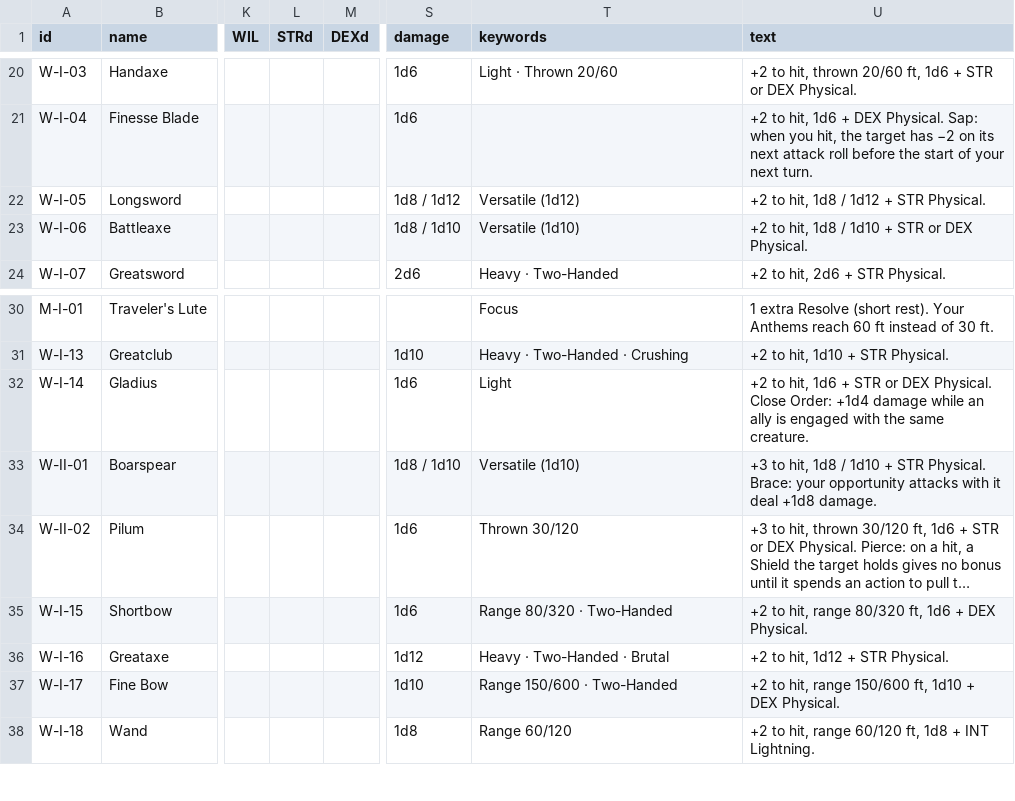
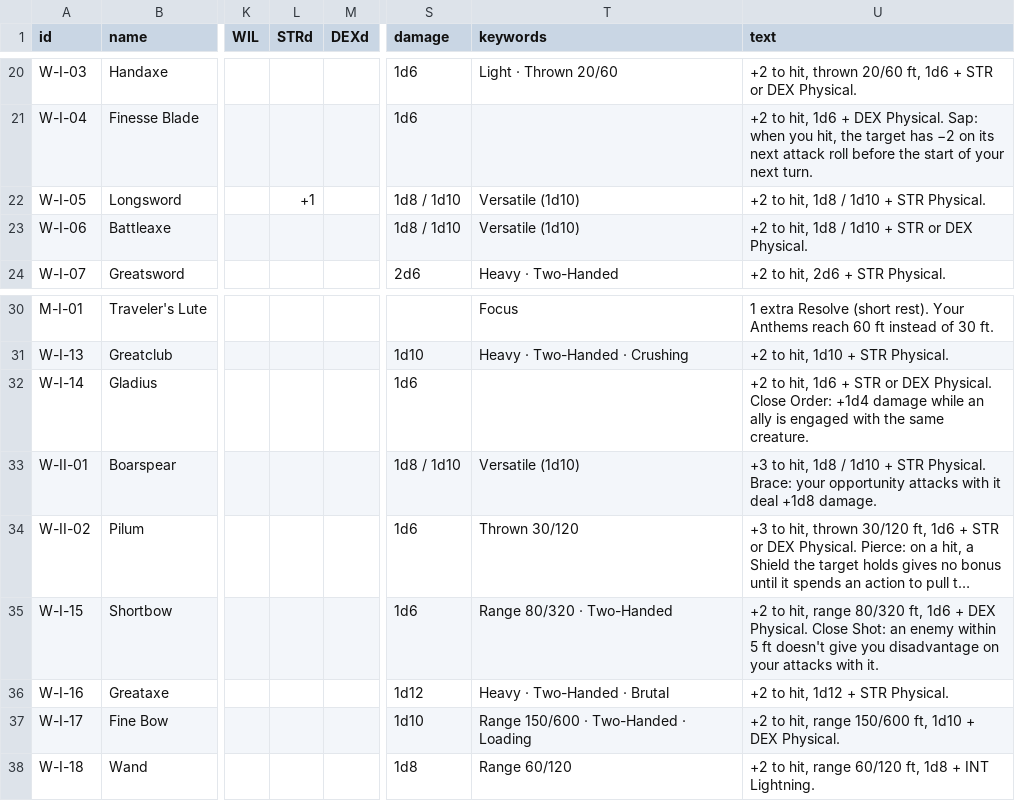
Before and after one commit to cedriclejeune/aspect, a CSV file: cards/tables/cards.csv, drawn as a sheet; only a part is shown, gaps mark what is left out; long unchanged cells end in …; the diff names each change by its address in the sheet, - before the commit and + after, or states it on an @@ line.

```diff
--- a/cards/tables/cards.csv
+++ b/cards/tables/cards.csv
-L22 (STRd): (empty)
+L22 (STRd): +1
-S22 (damage): 1d8 / 1d12
+S22 (damage): 1d8 / 1d10
-T22 (keywords): Versatile (1d12)
+T22 (keywords): Versatile (1d10)
-U22 (text): +2 to hit, 1d8 / 1d12 + STR Physical.
+U22 (text): +2 to hit, 1d8 / 1d10 + STR Physical.
-T32 (keywords): Light
+T32 (keywords): (empty)
-U35 (text): …DEX Physical.
+U35 (text): …DEX Physical. Close Shot: an enemy within 5 ft doesn't give you disadvantage on your attacks with it.
-T37 (keywords): Range 150/600 · Two-Handed
+T37 (keywords): Range 150/600 · Two-Handed · Loading
```
Also changed, not shown: cards/tables/foes.csv, 10 other files.
